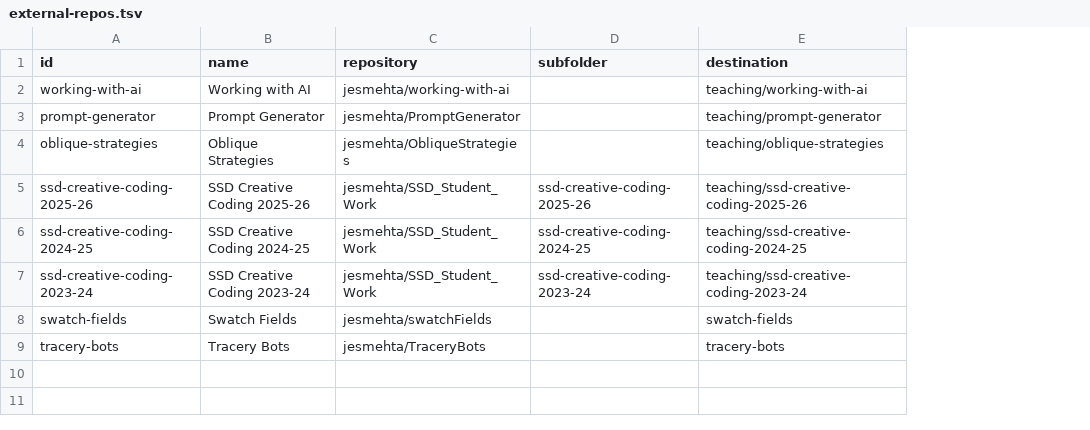
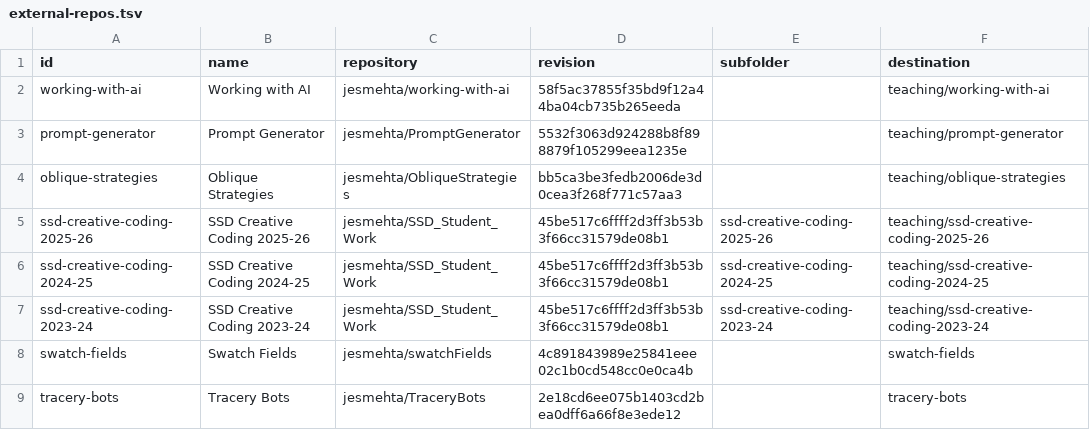
Before and after one commit to jesmehta/CabinetOfCuriosities, a TSV file: content/external-repos.tsv, drawn as a sheet; only a part is shown; the diff names each change by its address in the sheet, - before the commit and + after, or states it on an @@ line.

Commit message:
External repos: revision column (pinned commit SHA, required for active rows; owner decision D2)

```diff
--- a/content/external-repos.tsv
+++ b/content/external-repos.tsv
+column D (revision), rows 2-9: 58f5ac37855f35bd9f12a44ba04cb735b265eeda | 5532f3063d924288b8f898879f105299eea1235e | bb5ca3be3fedb2006de3d0cea3f268f771c57aa3 | 45be517c6ffff2d3ff3b53b3f66cc31579de08b1 | 45be517c6ffff2d3ff3b53b3f66cc31579de08b1 | 45be517c6ffff2d3ff3b53b3f66cc31579de08b1 | 4c891843989e25841eee02c1b0cd548cc0e0ca4b | 2e18cd6ee075b1403cd2bea0dff6a66f8e3ede12
```
Also changed, not shown: 1 other file.
